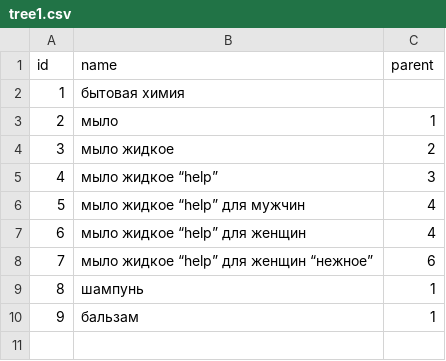
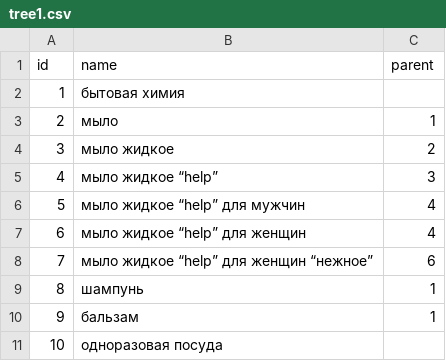
Before and after one commit to insomnia-dreams-official/test_nodejs_trinidata, a CSV file: files/tree1.csv, drawn as a sheet.

```diff
--- a/files/tree1.csv
+++ b/files/tree1.csv
@@ -10 +10,2 @@ id,name,parent
 9,бальзам,1
+10,одноразовая посуда,
```
Also changed, not shown: 2 other files.
